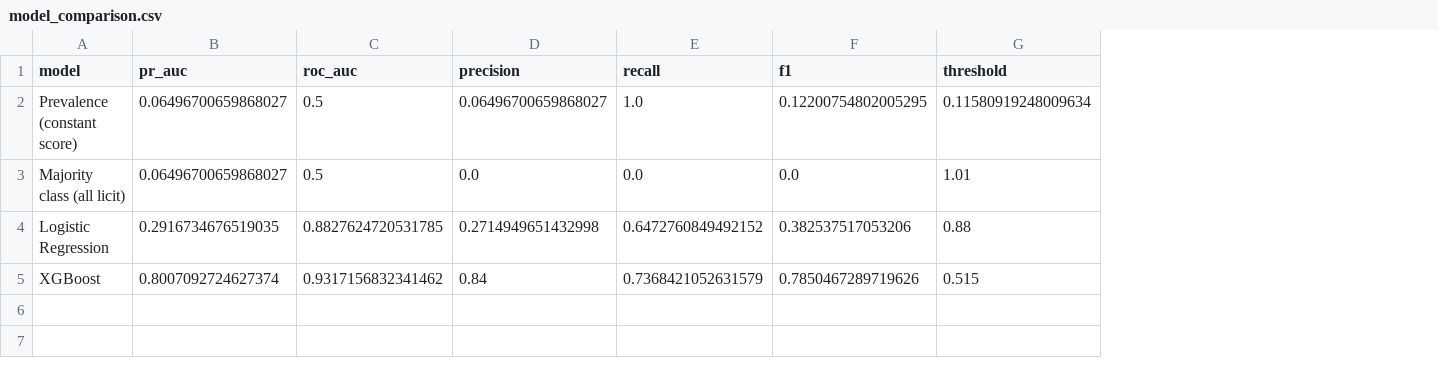
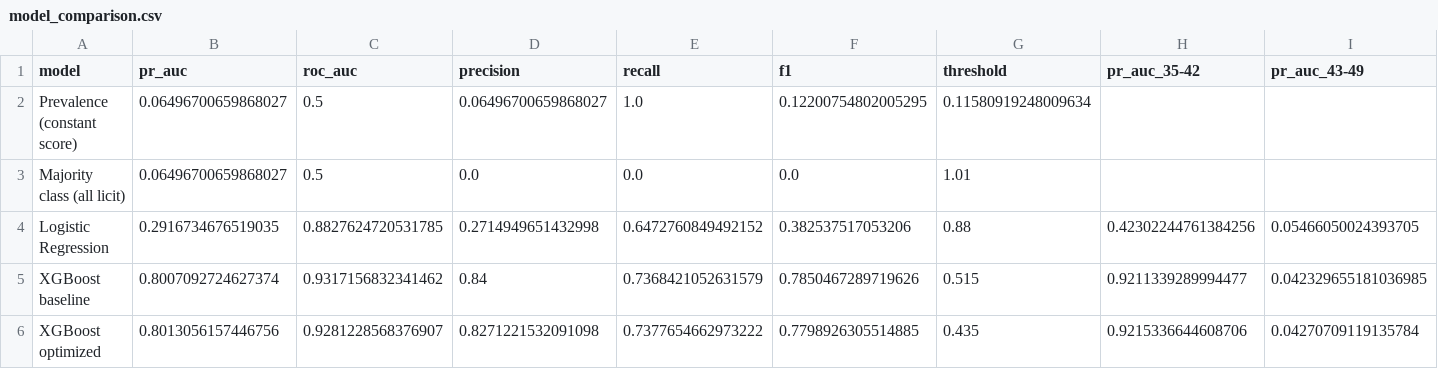
Before and after one commit to siddhu-exe/BitcoinGraphGuard, a CSV file: xgboost/model_comparison.csv, drawn as a sheet; the diff names each change by its address in the sheet, - before the commit and + after, or states it on an @@ line.

Commit message:
feat(xgboost): commit the optimisation-pass run artifacts
Re-exported from notebooks/02_xgboost.ipynb after the controlled optimisation pass on Colab (2026-09-25): a 1500-tree budget with 100 rounds of patience, a seeded 20-trial randomised search scored on validation PR-AUC only, a has_addresses ablation, and one label-free fit-window redundancy reduction.

Adds optimization_results.csv, selected_hyperparameters.json, selected_features.json and the new PR/ROC figure; refreshes metrics.json, model_comparison.csv, temporal_metrics.csv, feature_importance.csv, predictions.csv, error_analysis.json, errors_by_step.csv, checks.csv and the digest. The recorded 500-tree baseline (0.8007 / 0.9317 on 35-49) and the optimised model (0.8013 / 0.9281) both appear in the tables, so the historical result is preserved rather than overwritten. Trained boosters stay out of Git per AGENTS.md.

```diff
--- a/xgboost/model_comparison.csv
+++ b/xgboost/model_comparison.csv
+column H (pr_auc_35-42), rows 4-5: 0.42302244761384256 | 0.9211339289994477
+column I (pr_auc_43-49), rows 4-5: 0.05466050024393705 | 0.042329655181036985
-A5 (model): XGBoost
+A5 (model): XGBoost baseline
+row 6: XGBoost optimized | 0.8013056157446756 | 0.9281228568376907 | 0.8271221532091098 | 0.7377654662973222 | 0.7798926305514885 | 0.435 | 0.9215336644608706 | 0.04270709119135784
```
Also changed, not shown: xgboost/checks.csv, xgboost/errors_by_step.csv, 16 other files.
